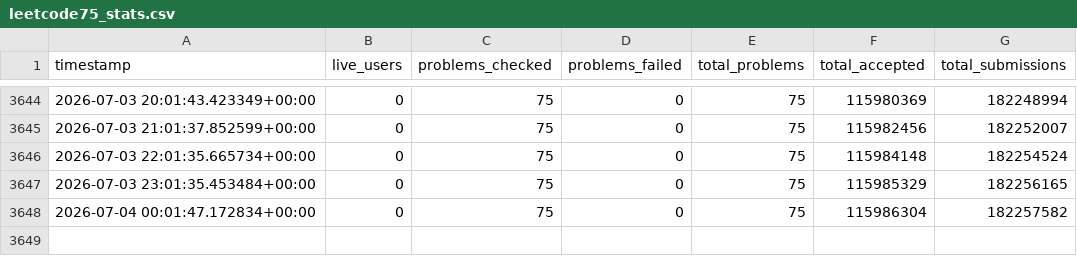
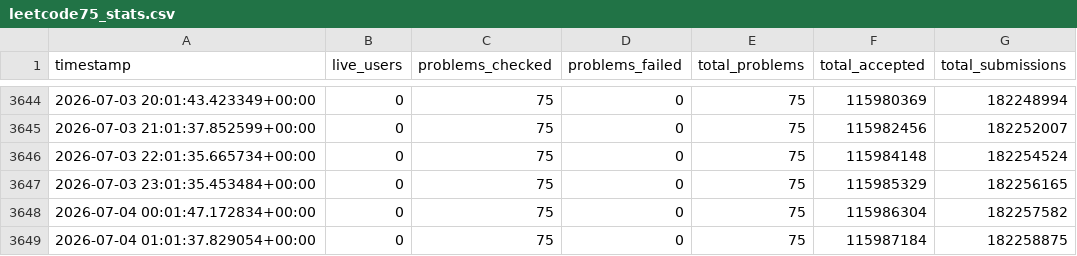
Before and after one commit to ch2ohch2oh/leetcodepulse, a CSV file: data/leetcode75_stats.csv, drawn as a sheet; only a part is shown, gaps mark what is left out.

```diff
--- a/data/leetcode75_stats.csv
+++ b/data/leetcode75_stats.csv
@@ -3648 +3648,2 @@ timestamp,live_users,problems_checked,problems_failed,total_problems,total_accep
 2026-07-04 00:01:47.172834+00:00,0,75,0,75,115986304,182257582
+2026-07-04 01:01:37.829054+00:00,0,75,0,75,115987184,182258875
```
Also changed, not shown: data/twosum_stats.csv.
